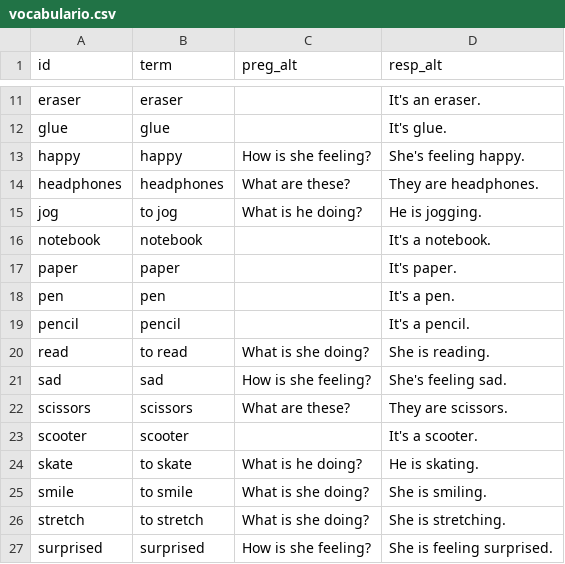
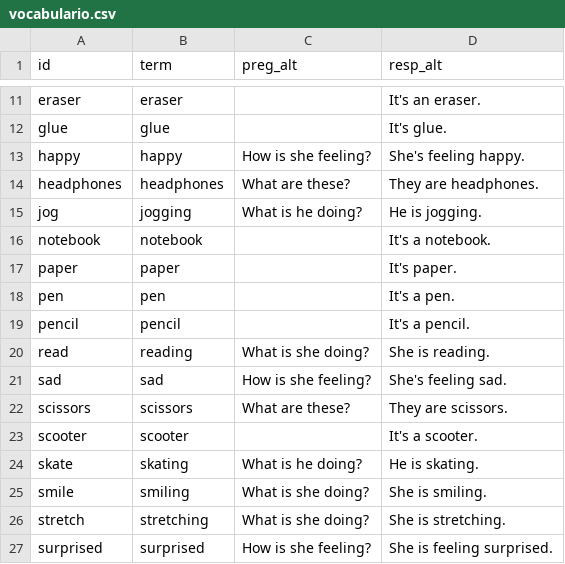
Before and after one commit to icarito/peru-learns-english, a CSV file: Topics/Topic_1/vocabulario.csv, drawn as a sheet; only a part is shown, gaps mark what is left out.

```diff
--- a/Topics/Topic_1/vocabulario.csv
+++ b/Topics/Topic_1/vocabulario.csv
@@ -14,3 +14,3 @@ happy,happy,How is she feeling?,She's feeling happy.
 headphones,headphones,What are these?,They are headphones.
-jog,to jog,What is he doing?,He is jogging.
+jog,jogging,What is he doing?,He is jogging.
 notebook,notebook,,It's a notebook.
@@ -19,3 +19,3 @@ pen,pen,,It's a pen.
 pencil,pencil,,It's a pencil.
-read,to read,What is she doing?,She is reading.
+read,reading,What is she doing?,She is reading.
 sad,sad,How is she feeling?,She's feeling sad.
@@ -23,5 +23,5 @@ scissors,scissors,What are these?,They are scissors.
 scooter,scooter,,It's a scooter.
-skate,to skate,What is he doing?,He is skating.
-smile,to smile,What is she doing?,She is smiling.
-stretch,to stretch,What is she doing?,She is stretching.
+skate,skating,What is he doing?,He is skating.
+smile,smiling,What is she doing?,She is smiling.
+stretch,stretching,What is she doing?,She is stretching.
 surprised,surprised,How is she feeling?,She is feeling surprised.
```
Also changed, not shown: Topics/Topic_2/vocabulario.csv, Topics/Topic_3/vocabulario.csv, 25 other files.
